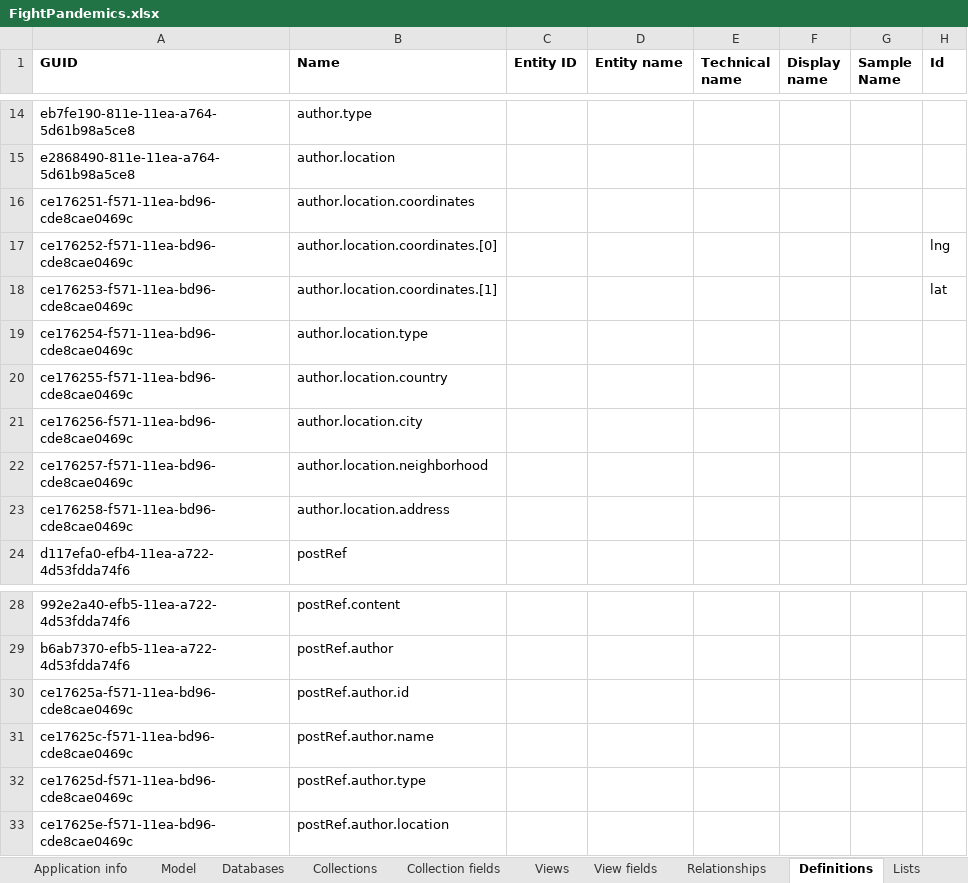
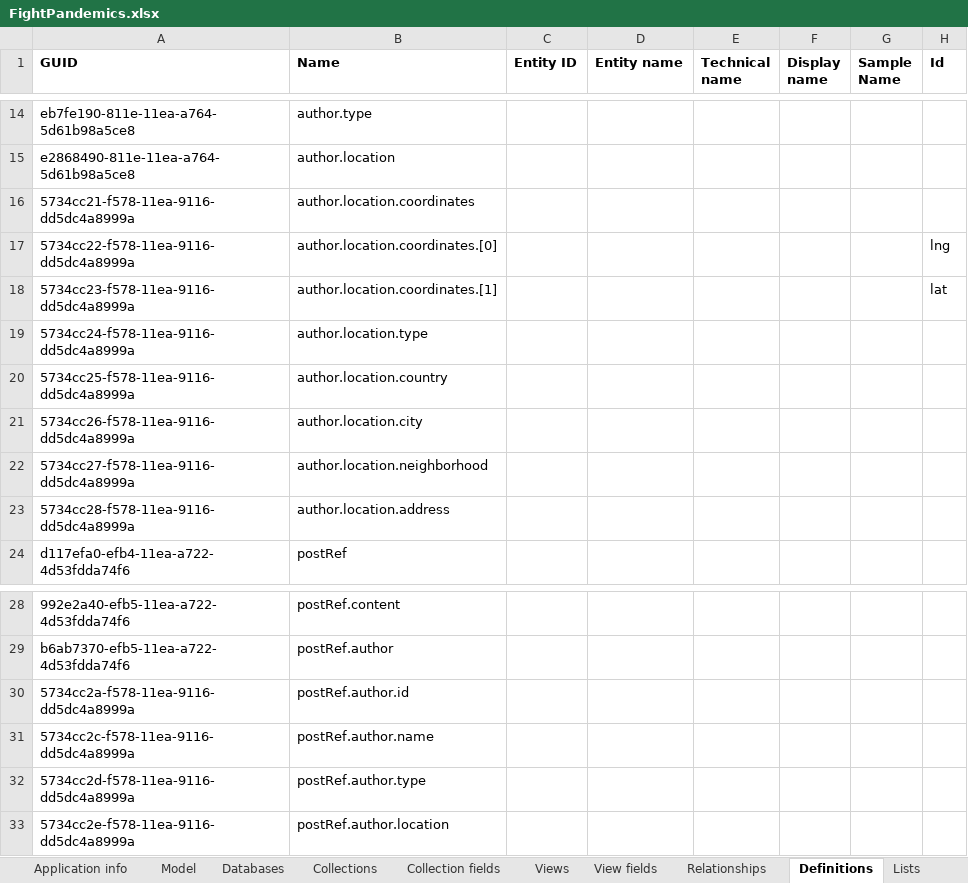
Before and after one commit to FightPandemics/DataModel, an Excel workbook: v3/docs/FightPandemics.xlsx, sheet Definitions, drawn as a sheet; only a part is shown, gaps mark what is left out; values as stored, in another font and other column widths than the file's, no borders; the diff names each change by its address in the sheet, - before the commit and + after, or states it on an @@ line.

```diff
--- a/v3/docs/FightPandemics.xlsx (sheet Definitions)
+++ b/v3/docs/FightPandemics.xlsx (sheet Definitions)
-A16 (GUID): ce176251-f571-11ea-bd96-cde8cae0469c
+A16 (GUID): 5734cc21-f578-11ea-9116-dd5dc4a8999a
-A17 (GUID): ce176252-f571-11ea-bd96-cde8cae0469c
+A17 (GUID): 5734cc22-f578-11ea-9116-dd5dc4a8999a
-A18 (GUID): ce176253-f571-11ea-bd96-cde8cae0469c
+A18 (GUID): 5734cc23-f578-11ea-9116-dd5dc4a8999a
-A19 (GUID): ce176254-f571-11ea-bd96-cde8cae0469c
+A19 (GUID): 5734cc24-f578-11ea-9116-dd5dc4a8999a
-A20 (GUID): ce176255-f571-11ea-bd96-cde8cae0469c
+A20 (GUID): 5734cc25-f578-11ea-9116-dd5dc4a8999a
-A21 (GUID): ce176256-f571-11ea-bd96-cde8cae0469c
+A21 (GUID): 5734cc26-f578-11ea-9116-dd5dc4a8999a
-A22 (GUID): ce176257-f571-11ea-bd96-cde8cae0469c
+A22 (GUID): 5734cc27-f578-11ea-9116-dd5dc4a8999a
-A23 (GUID): ce176258-f571-11ea-bd96-cde8cae0469c
+A23 (GUID): 5734cc28-f578-11ea-9116-dd5dc4a8999a
-A30 (GUID): ce17625a-f571-11ea-bd96-cde8cae0469c
+A30 (GUID): 5734cc2a-f578-11ea-9116-dd5dc4a8999a
-A31 (GUID): ce17625c-f571-11ea-bd96-cde8cae0469c
+A31 (GUID): 5734cc2c-f578-11ea-9116-dd5dc4a8999a
-A32 (GUID): ce17625d-f571-11ea-bd96-cde8cae0469c
+A32 (GUID): 5734cc2d-f578-11ea-9116-dd5dc4a8999a
-A33 (GUID): ce17625e-f571-11ea-bd96-cde8cae0469c
+A33 (GUID): 5734cc2e-f578-11ea-9116-dd5dc4a8999a
```
Also changed, not shown: sheet Collection fields, sheet Relationships, sheet Collections, 38 other files.
